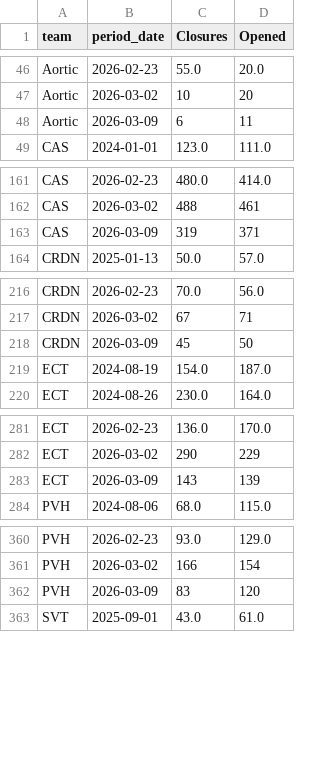
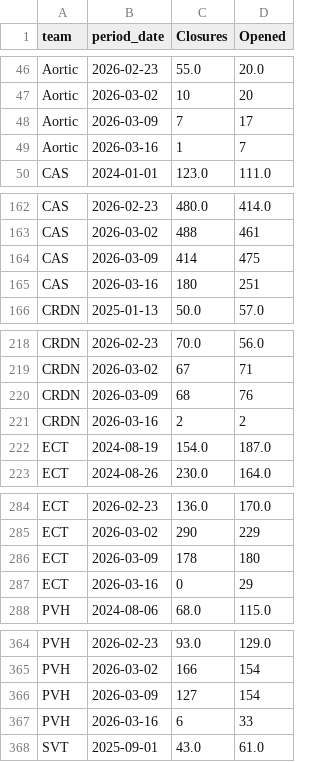
Before and after one commit to 17wadeche/heijunka-dev, a CSV file: closures.csv, drawn as a sheet; only a part is shown, gaps mark what is left out; the diff covers the shown part only.

```diff
--- a/closures.csv
+++ b/closures.csv
@@ -47,3 +47,4 @@ Aortic,2026-02-23,55.0,20.0
 Aortic,2026-03-02,10,20
-Aortic,2026-03-09,6,11
+Aortic,2026-03-09,7,17
+Aortic,2026-03-16,1,7
 CAS,2024-01-01,123.0,111.0
@@ -162,3 +163,4 @@ CAS,2026-02-23,480.0,414.0
 CAS,2026-03-02,488,461
-CAS,2026-03-09,319,371
+CAS,2026-03-09,414,475
+CAS,2026-03-16,180,251
 CRDN,2025-01-13,50.0,57.0
@@ -217,3 +219,4 @@ CRDN,2026-02-23,70.0,56.0
 CRDN,2026-03-02,67,71
-CRDN,2026-03-09,45,50
+CRDN,2026-03-09,68,76
+CRDN,2026-03-16,2,2
 ECT,2024-08-19,154.0,187.0
@@ -282,3 +285,4 @@ ECT,2026-02-23,136.0,170.0
 ECT,2026-03-02,290,229
-ECT,2026-03-09,143,139
+ECT,2026-03-09,178,180
+ECT,2026-03-16,0,29
 PVH,2024-08-06,68.0,115.0
@@ -361,3 +365,4 @@ PVH,2026-02-23,93.0,129.0
 PVH,2026-03-02,166,154
-PVH,2026-03-09,83,120
+PVH,2026-03-09,127,154
+PVH,2026-03-16,6,33
 SVT,2025-09-01,43.0,61.0
```
Also changed, not shown: 12 added rows and 24 edited cells elsewhere in this file, timeliness.csv.
